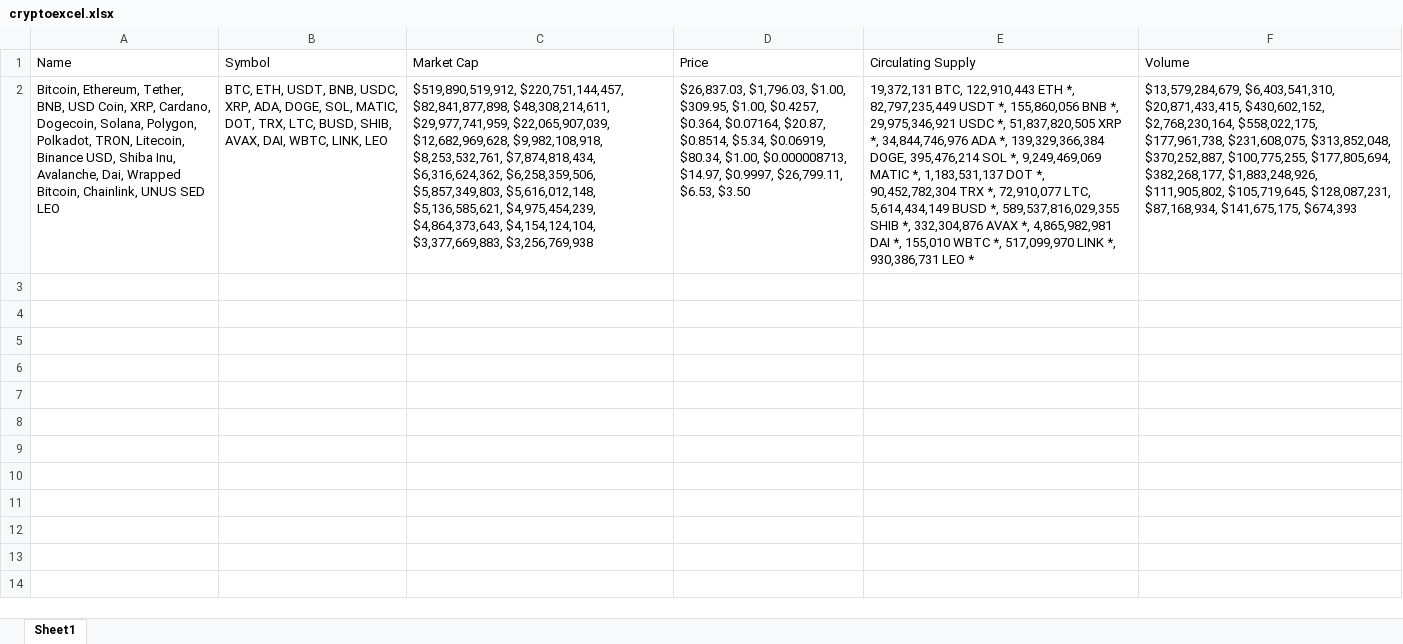
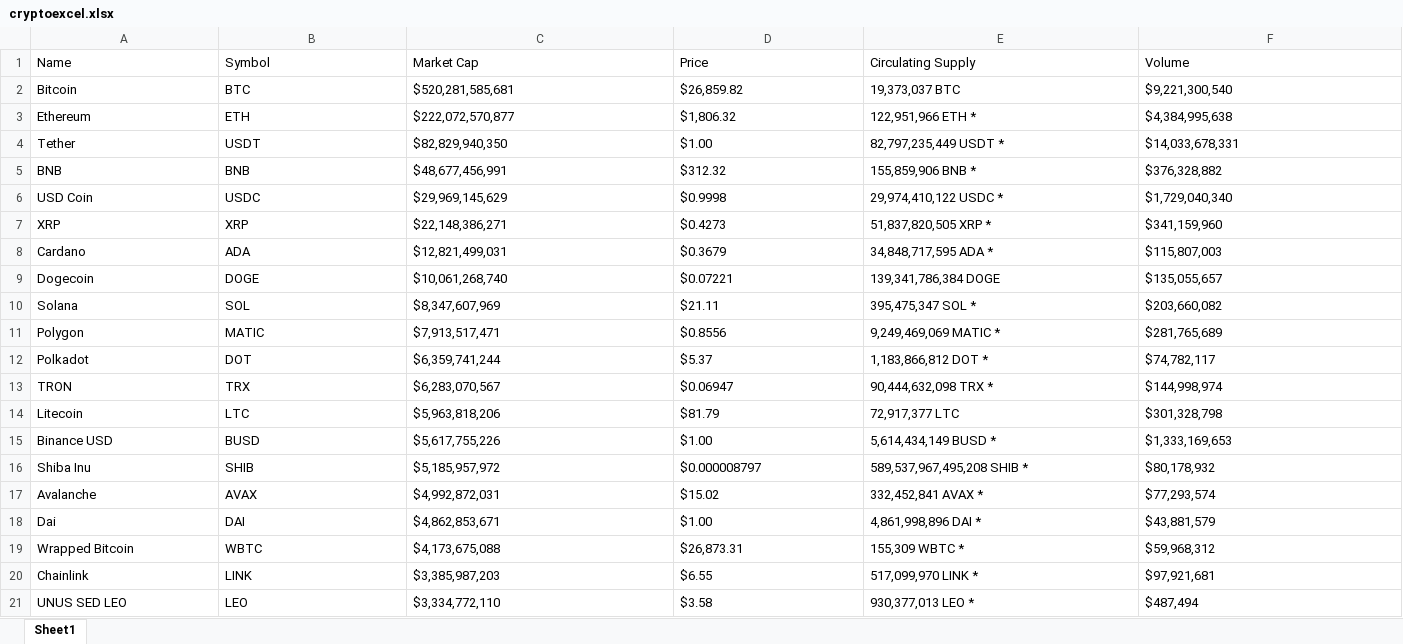
Before and after one commit to lilcoded7/Mid-level-Django-Test, an Excel workbook: api/management/commands/cryptoexcel.xlsx, sheet Sheet1, drawn as a sheet; values as stored, in another font and other column widths than the file's, no borders; removed rows and columns are numbered as before the commit, all else as after; the diff names each change by its address in the sheet, - before the commit and + after, or states it on an @@ line.

```diff
--- a/api/management/commands/cryptoexcel.xlsx (sheet Sheet1)
+++ b/api/management/commands/cryptoexcel.xlsx (sheet Sheet1)
-row 2: Bitcoin, Ethereum, Tether, BNB, USD Coin, XRP, Cardano, Dogecoin, Solana, Polygon, Polkadot, TRON, Litecoin, Binance USD, Shiba Inu, Avalanche, Dai, Wrapped Bitcoin, Chainlink, UNUS SED LEO | BTC, ETH, USDT, BNB, USDC, XRP, ADA, DOGE, SOL, MATIC, DOT, TRX, LTC, BUSD, SHIB, AVAX, DAI, WBTC, LINK, LEO | $519,890,519,912, $220,751,144,457, $82,841,877,898, $48,308,214,611, $29,977,741,959, $22,065,907,039, $12,682,969,628, $9,982,108,918, $8,253,532,761, $7,874,818,434, $6,316,624,362, $6,258,359,506, $5,857,349,803, $5,616,012,148, $5,136,585,621, $4,975,454,239, $4,864,373,643, $4,154,124,104, $3,377,669,883, $3,256,769,938 | $26,837.03, $1,796.03, $1.00, $309.95, $1.00, $0.4257, $0.364, $0.07164, $20.87, $0.8514, $5.34, $0.06919, $80.34, $1.00, $0.000008713, $14.97, $0.9997, $26,799.11, $6.53, $3.50 | 19,372,131 BTC, 122,910,443 ETH *, 82,797,235,449 USDT *, 155,860,056 BNB *, 29,975,346,921 USDC *, 51,837,820,505 XRP *, 34,844,746,976 ADA *, 139,329,366,384 DOGE, 395,476,214 SOL *, 9,249,469,069 MATIC *, 1,183,531,137 DOT *, 90,452,782,304 TRX *, 72,910,077 LTC, 5,614,434,149 BUSD *, 589,537,816,029,355 SHIB *, 332,304,876 AVAX *, 4,865,982,981 DAI *, 155,010 WBTC *, 517,099,970 LINK *, 930,386,731 LEO * | $13,579,284,679, $6,403,541,310, $20,871,433,415, $430,602,152, $2,768,230,164, $558,022,175, $177,961,738, $231,608,075, $313,852,048, $370,252,887, $100,775,255, $177,805,694, $382,268,177, $1,883,248,926, $111,905,802, $105,719,645, $128,087,231, $87,168,934, $141,675,175, $674,393
+row 2: Bitcoin | BTC | $520,281,585,681 | $26,859.82 | 19,373,037 BTC | $9,221,300,540
+row 3: Ethereum | ETH | $222,072,570,877 | $1,806.32 | 122,951,966 ETH * | $4,384,995,638
+row 4: Tether | USDT | $82,829,940,350 | $1.00 | 82,797,235,449 USDT * | $14,033,678,331
+row 5: BNB | BNB | $48,677,456,991 | $312.32 | 155,859,906 BNB * | $376,328,882
+row 6: USD Coin | USDC | $29,969,145,629 | $0.9998 | 29,974,410,122 USDC * | $1,729,040,340
+row 7: XRP | XRP | $22,148,386,271 | $0.4273 | 51,837,820,505 XRP * | $341,159,960
+row 8: Cardano | ADA | $12,821,499,031 | $0.3679 | 34,848,717,595 ADA * | $115,807,003
+row 9: Dogecoin | DOGE | $10,061,268,740 | $0.07221 | 139,341,786,384 DOGE | $135,055,657
+row 10: Solana | SOL | $8,347,607,969 | $21.11 | 395,475,347 SOL * | $203,660,082
+row 11: Polygon | MATIC | $7,913,517,471 | $0.8556 | 9,249,469,069 MATIC * | $281,765,689
+row 12: Polkadot | DOT | $6,359,741,244 | $5.37 | 1,183,866,812 DOT * | $74,782,117
+row 13: TRON | TRX | $6,283,070,567 | $0.06947 | 90,444,632,098 TRX * | $144,998,974
+row 14: Litecoin | LTC | $5,963,818,206 | $81.79 | 72,917,377 LTC | $301,328,798
+row 15: Binance USD | BUSD | $5,617,755,226 | $1.00 | 5,614,434,149 BUSD * | $1,333,169,653
+row 16: Shiba Inu | SHIB | $5,185,957,972 | $0.000008797 | 589,537,967,495,208 SHIB * | $80,178,932
+row 17: Avalanche | AVAX | $4,992,872,031 | $15.02 | 332,452,841 AVAX * | $77,293,574
+row 18: Dai | DAI | $4,862,853,671 | $1.00 | 4,861,998,896 DAI * | $43,881,579
+row 19: Wrapped Bitcoin | WBTC | $4,173,675,088 | $26,873.31 | 155,309 WBTC * | $59,968,312
+row 20: Chainlink | LINK | $3,385,987,203 | $6.55 | 517,099,970 LINK * | $97,921,681
+row 21: UNUS SED LEO | LEO | $3,334,772,110 | $3.58 | 930,377,013 LEO * | $487,494
```
Also changed, not shown: 6 other files.
